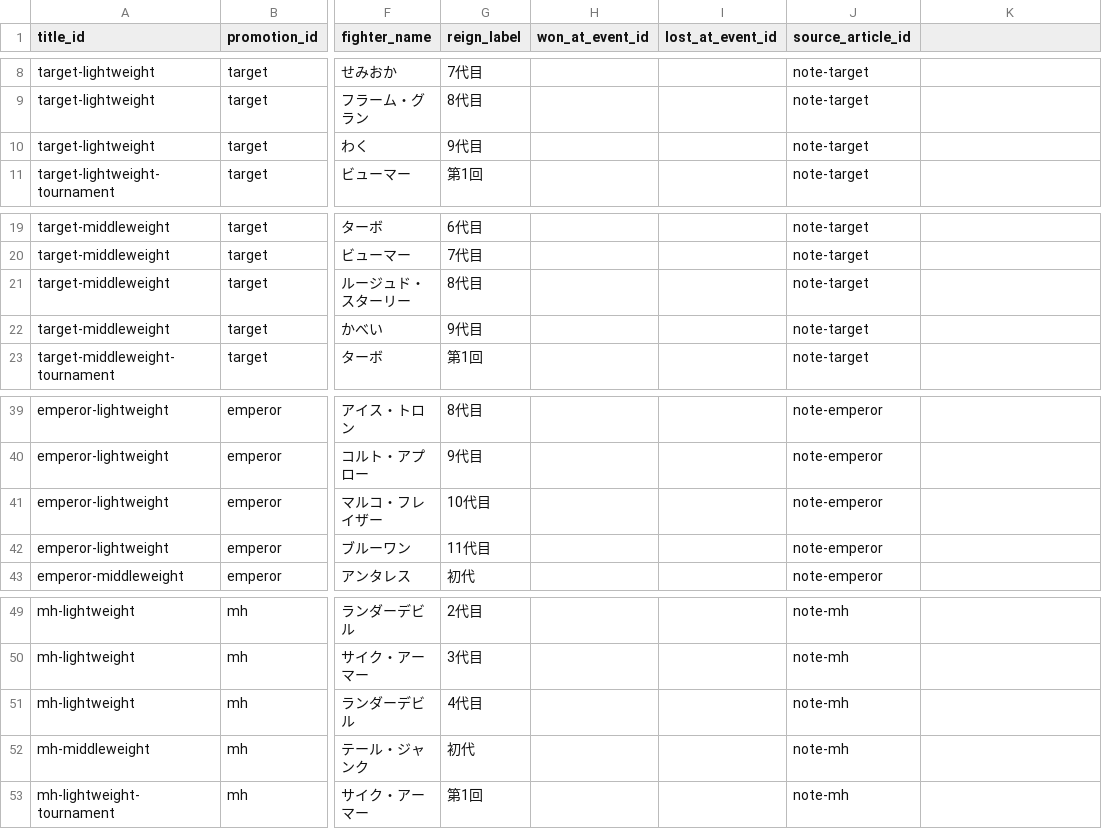
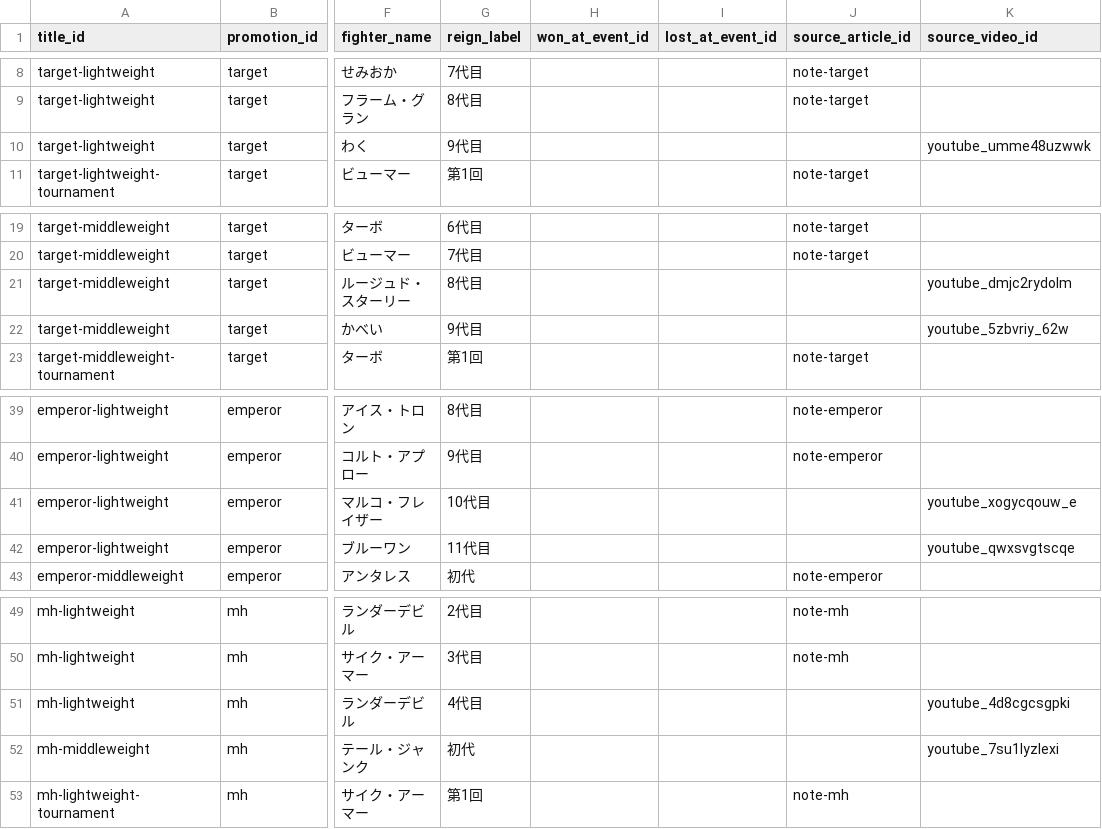
Before and after one commit to takano32/arakaku, a CSV file: data-src/titles.csv, drawn as a sheet; only a part is shown, gaps mark what is left out; the diff names each change by its address in the sheet, - before the commit and + after, or states it on an @@ line.

Commit message:
Use title match videos for title sources

```diff
--- a/data-src/titles.csv
+++ b/data-src/titles.csv
-K1: (empty)
+K1: source_video_id
-J10 (source_article_id): note-target
+J10 (source_article_id): (empty)
-K10 (source_video_id): (empty)
+K10 (source_video_id): youtube_umme48uzwwk
-J21:J22 (source_article_id): note-target
+J21:J22 (source_article_id): (empty)
-K21 (source_video_id): (empty)
+K21 (source_video_id): youtube_dmjc2rydolm
-K22 (source_video_id): (empty)
+K22 (source_video_id): youtube_5zbvriy_62w
-J41:J42 (source_article_id): note-emperor
+J41:J42 (source_article_id): (empty)
-K41 (source_video_id): (empty)
+K41 (source_video_id): youtube_xogycqouw_e
-K42 (source_video_id): (empty)
+K42 (source_video_id): youtube_qwxsvgtscqe
-J51:J52 (source_article_id): note-mh
+J51:J52 (source_article_id): (empty)
-K51 (source_video_id): (empty)
+K51 (source_video_id): youtube_4d8cgcsgpki
-K52 (source_video_id): (empty)
+K52 (source_video_id): youtube_7su1lyzlexi
```
Also changed, not shown: 5 other files.
